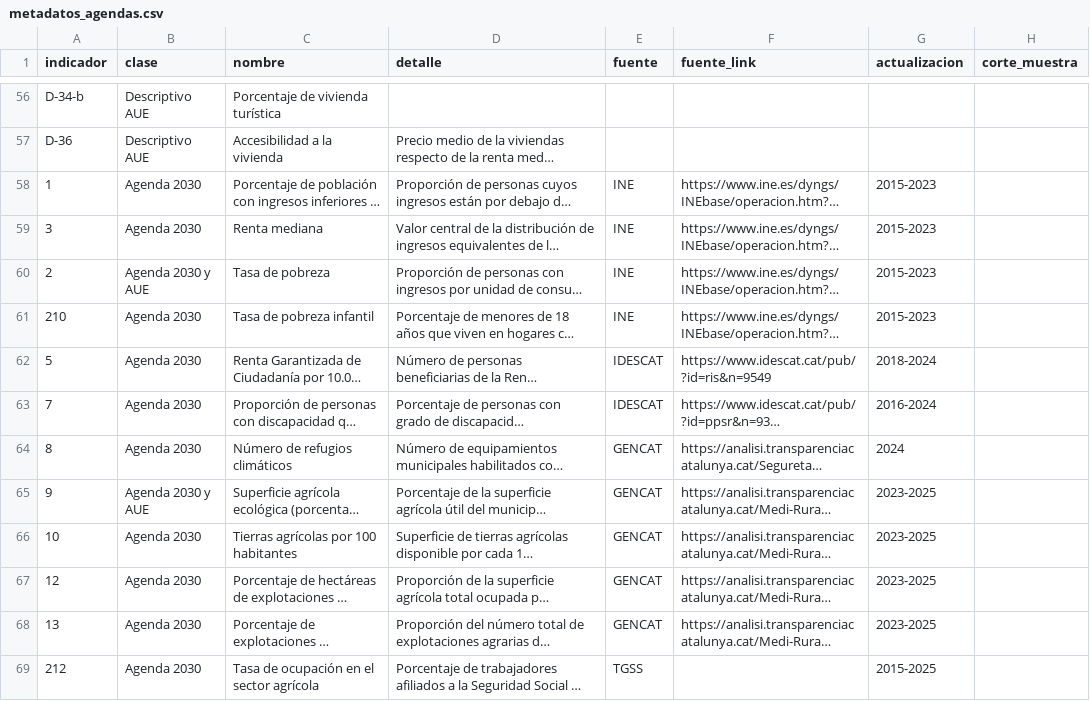
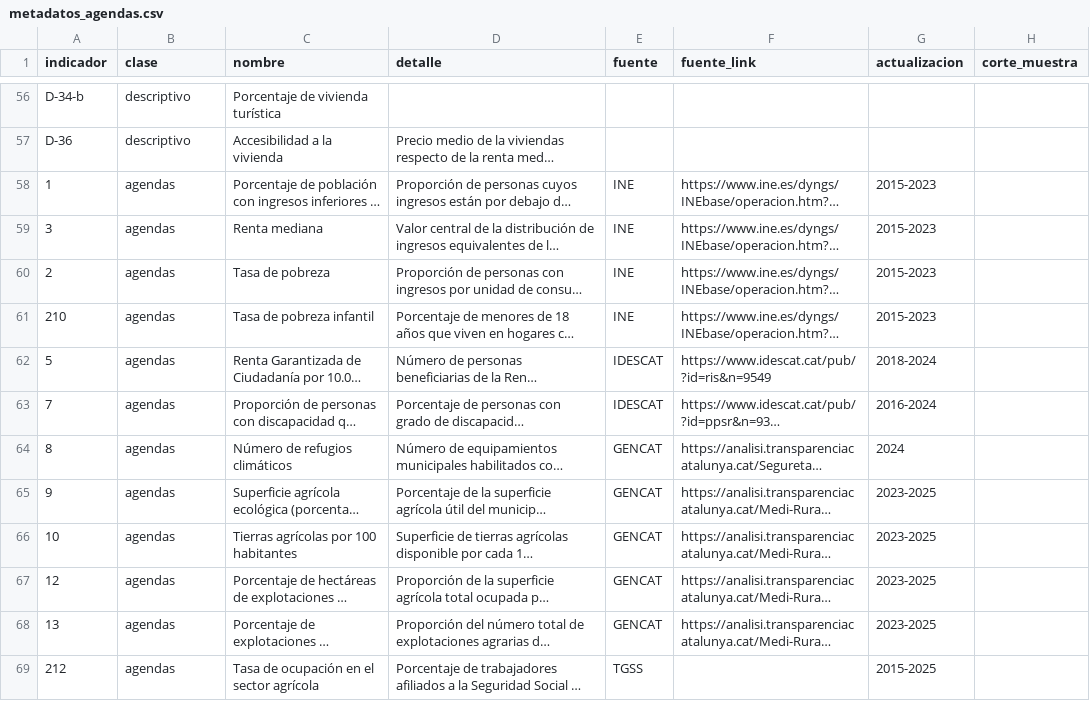
Before and after one commit to sdgviz/observatorio-tarragona-datos, a CSV file: dataset/metadatos_agendas.csv, drawn as a sheet; only a part is shown, gaps mark what is left out; long unchanged cells end in …; the diff covers the shown part only; the diff names each change by its address in the sheet, - before the commit and + after, or states it on an @@ line.

```diff
--- a/dataset/metadatos_agendas.csv
+++ b/dataset/metadatos_agendas.csv
-B56:B57 (clase): Descriptivo AUE
+B56:B57 (clase): descriptivo
-B58:B59 (clase): Agenda 2030
+B58:B59 (clase): agendas
-B60 (clase): Agenda 2030 y AUE
+B60 (clase): agendas
-B61:B64 (clase): Agenda 2030
+B61:B64 (clase): agendas
-B65 (clase): Agenda 2030 y AUE
+B65 (clase): agendas
-B66:B69 (clase): Agenda 2030
+B66:B69 (clase): agendas
```
Also changed, not shown: 147 edited cells elsewhere in this file, dataset/regiones.csv.
